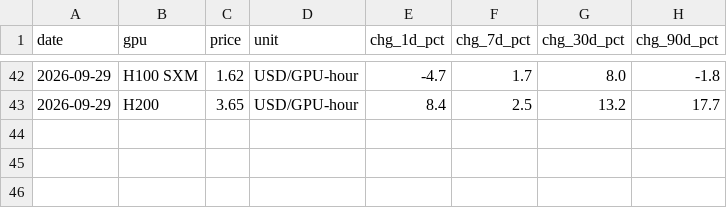
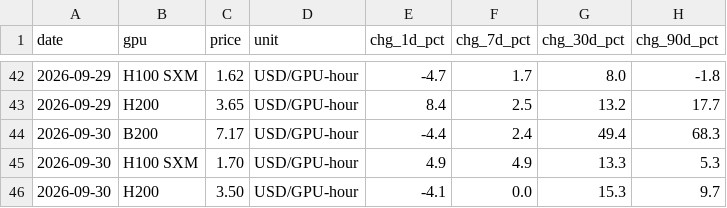
Before and after one commit to cool1990/Invest_Dashboard, a CSV file: data/raw/semis/oldsite/gpu.csv, drawn as a sheet; only a part is shown, gaps mark what is left out.

```diff
--- a/data/raw/semis/oldsite/gpu.csv
+++ b/data/raw/semis/oldsite/gpu.csv
@@ -43 +43,4 @@ date,gpu,price,unit,chg_1d_pct,chg_7d_pct,chg_30d_pct,chg_90d_pct
 2026-09-29,H200,3.65,USD/GPU-hour,8.4,2.5,13.2,17.7
+2026-09-30,B200,7.17,USD/GPU-hour,-4.4,2.4,49.4,68.3
+2026-09-30,H100 SXM,1.70,USD/GPU-hour,4.9,4.9,13.3,5.3
+2026-09-30,H200,3.50,USD/GPU-hour,-4.1,0.0,15.3,9.7
```
Also changed, not shown: data/raw/semis/oldsite/eps.csv, data/raw/semis/oldsite/korea.csv, 6 other files.
